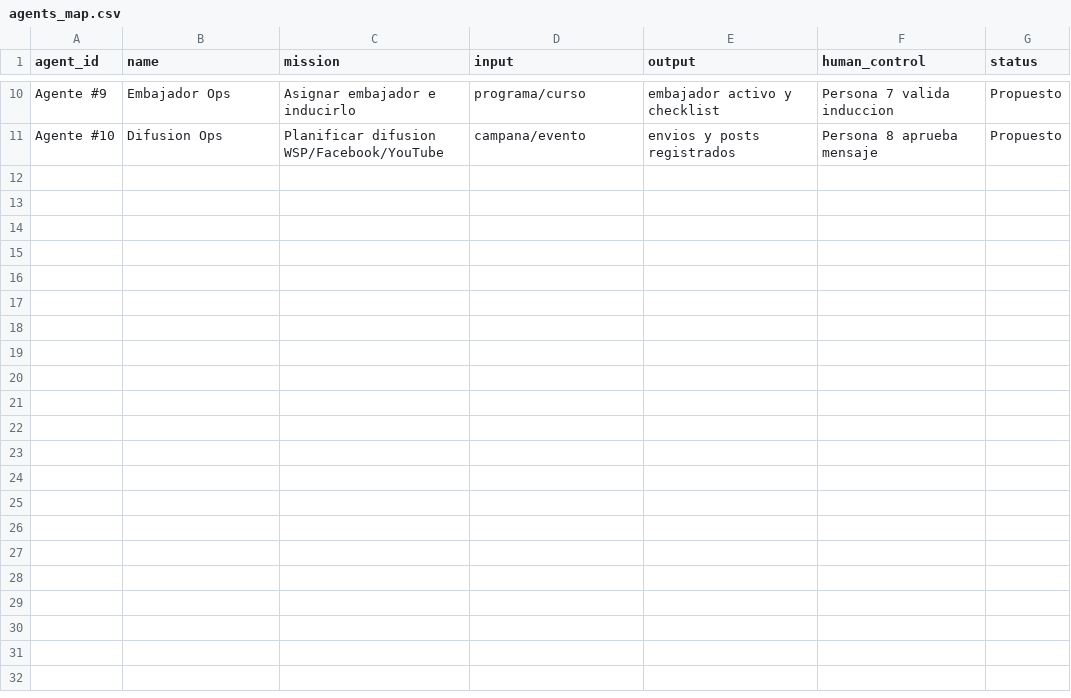
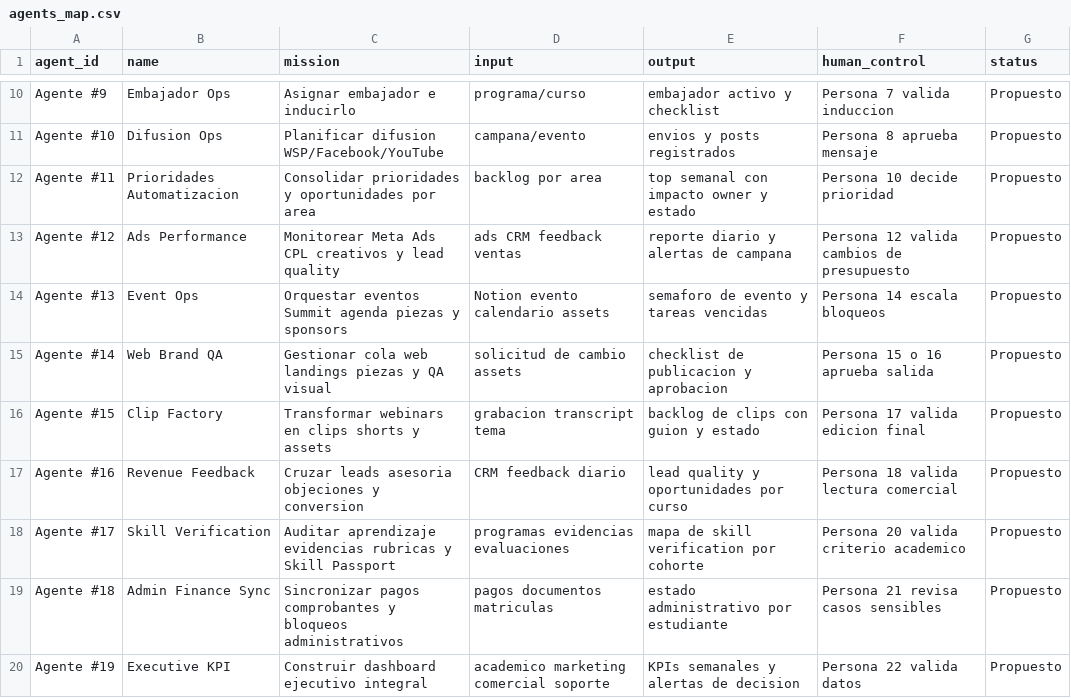
Before and after one commit to Apalpan/aecode-activity-control-os, a CSV file: templates/agents_map.csv, drawn as a sheet; only a part is shown, gaps mark what is left out; the diff names each change by its address in the sheet, - before the commit and + after, or states it on an @@ line.

```diff
--- a/templates/agents_map.csv
+++ b/templates/agents_map.csv
+row 12: Agente #11 | Prioridades Automatizacion | Consolidar prioridades y oportunidades por area | backlog por area | top semanal con impacto owner y estado | Persona 10 decide prioridad | Propuesto
+row 13: Agente #12 | Ads Performance | Monitorear Meta Ads CPL creativos y lead quality | ads CRM feedback ventas | reporte diario y alertas de campana | Persona 12 valida cambios de presupuesto | Propuesto
+row 14: Agente #13 | Event Ops | Orquestar eventos Summit agenda piezas y sponsors | Notion evento calendario assets | semaforo de evento y tareas vencidas | Persona 14 escala bloqueos | Propuesto
+row 15: Agente #14 | Web Brand QA | Gestionar cola web landings piezas y QA visual | solicitud de cambio assets | checklist de publicacion y aprobacion | Persona 15 o 16 aprueba salida | Propuesto
+row 16: Agente #15 | Clip Factory | Transformar webinars en clips shorts y assets | grabacion transcript tema | backlog de clips con guion y estado | Persona 17 valida edicion final | Propuesto
+row 17: Agente #16 | Revenue Feedback | Cruzar leads asesoria objeciones y conversion | CRM feedback diario | lead quality y oportunidades por curso | Persona 18 valida lectura comercial | Propuesto
+row 18: Agente #17 | Skill Verification | Auditar aprendizaje evidencias rubricas y Skill Passport | programas evidencias evaluaciones | mapa de skill verification por cohorte | Persona 20 valida criterio academico | Propuesto
+row 19: Agente #18 | Admin Finance Sync | Sincronizar pagos comprobantes y bloqueos administrativos | pagos documentos matriculas | estado administrativo por estudiante | Persona 21 revisa casos sensibles | Propuesto
+row 20: Agente #19 | Executive KPI | Construir dashboard ejecutivo integral | academico marketing comercial soporte | KPIs semanales y alertas de decision | Persona 22 valida datos | Propuesto
```
Also changed, not shown: templates/activities_master.csv, templates/roles_responsibilities.csv, 8 other files.
